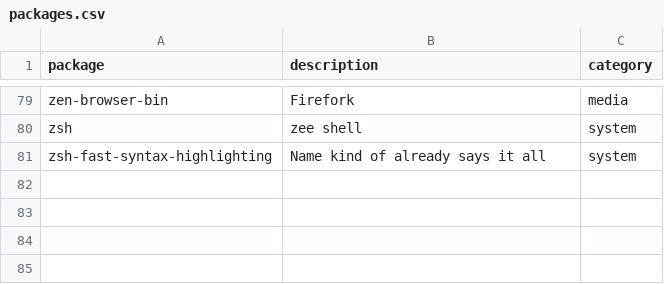
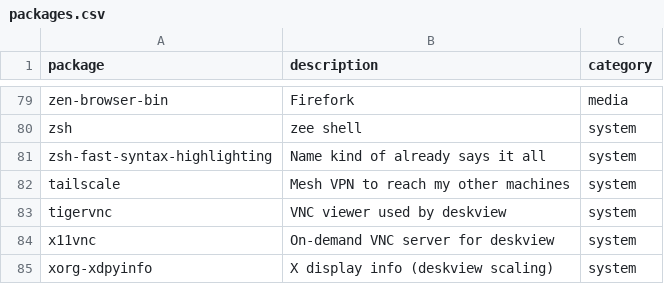
Before and after one commit to BougaStefa/dotfiles, a CSV file: data/packages.csv, drawn as a sheet; only a part is shown, gaps mark what is left out; the diff names each change by its address in the sheet, - before the commit and + after, or states it on an @@ line.

```diff
--- a/data/packages.csv
+++ b/data/packages.csv
+row 82: tailscale | Mesh VPN to reach my other machines | system
+row 83: tigervnc | VNC viewer used by deskview | system
+row 84: x11vnc | On-demand VNC server for deskview | system
+row 85: xorg-xdpyinfo | X display info (deskview scaling) | system
```
Also changed, not shown: 5 other files.
